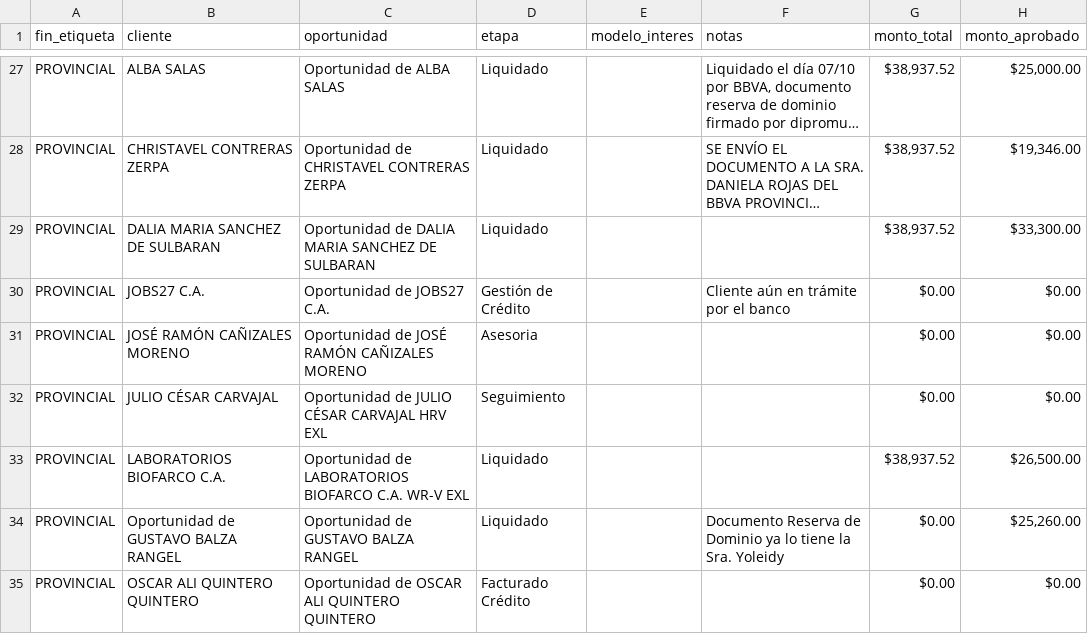
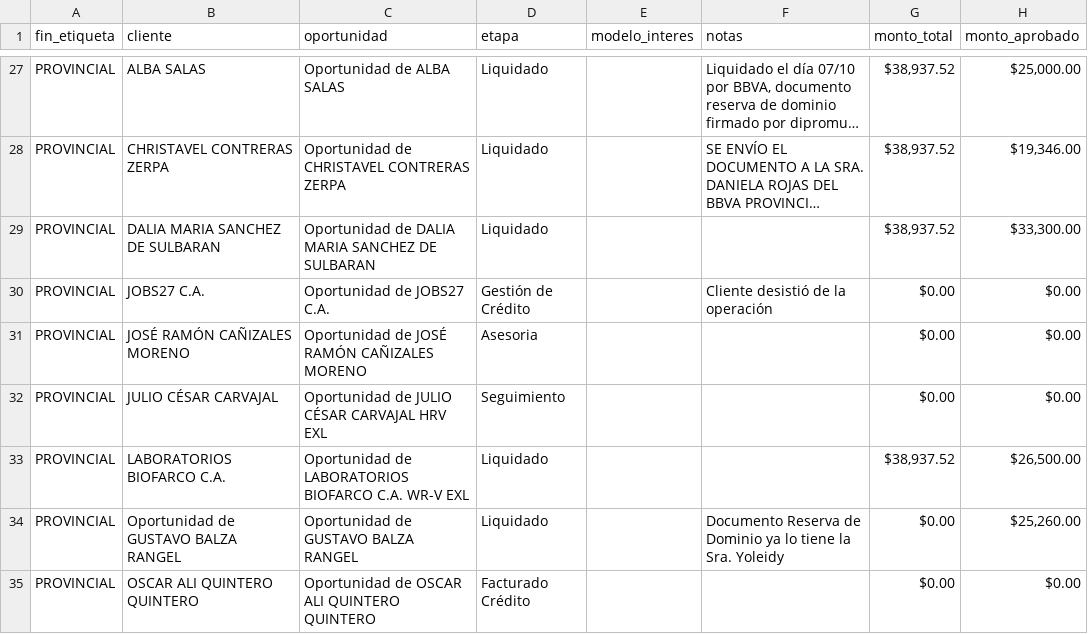
Before and after one commit to latinbienti-sys/gestionhonda, a CSV file: crm_consulta/relacion_clientes_crm.csv, drawn as a sheet; only a part is shown, gaps mark what is left out; long unchanged cells end in …; the diff names each change by its address in the sheet, - before the commit and + after, or states it on an @@ line.

```diff
--- a/crm_consulta/relacion_clientes_crm.csv
+++ b/crm_consulta/relacion_clientes_crm.csv
-F30 (notas): Cliente aún en trámite por el banco
+F30 (notas): Cliente desistió de la operación
```
Also changed, not shown: 3 other files.
